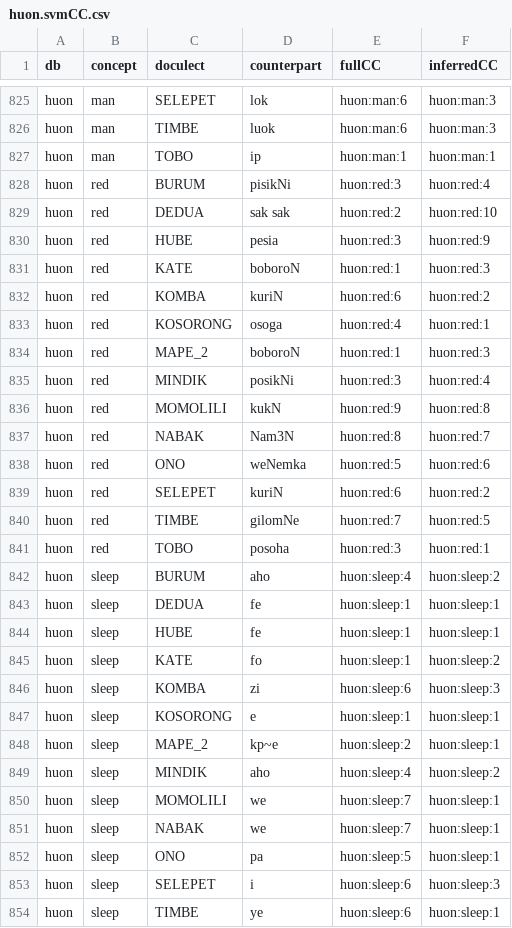
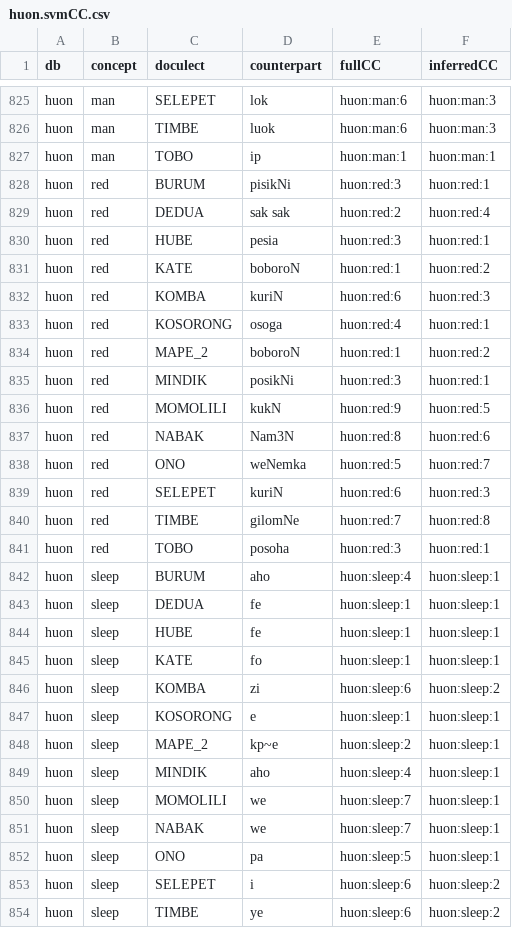
Before and after one commit to evolaemp/svmcc, a CSV file: data/inferred/huon.svmCC.csv, drawn as a sheet; only a part is shown, gaps mark what is left out; the diff covers the shown part only.

```diff
--- a/data/inferred/huon.svmCC.csv
+++ b/data/inferred/huon.svmCC.csv
@@ -827,24 +827,24 @@ huon,man,TIMBE,luok,huon:man:6,huon:man:3
 huon,man,TOBO,ip,huon:man:1,huon:man:1
-huon,red,BURUM,pisikNi,huon:red:3,huon:red:4
-huon,red,DEDUA,sak sak,huon:red:2,huon:red:10
-huon,red,HUBE,pesia,huon:red:3,huon:red:9
-huon,red,KATE,boboroN,huon:red:1,huon:red:3
-huon,red,KOMBA,kuriN,huon:red:6,huon:red:2
+huon,red,BURUM,pisikNi,huon:red:3,huon:red:1
+huon,red,DEDUA,sak sak,huon:red:2,huon:red:4
+huon,red,HUBE,pesia,huon:red:3,huon:red:1
+huon,red,KATE,boboroN,huon:red:1,huon:red:2
+huon,red,KOMBA,kuriN,huon:red:6,huon:red:3
 huon,red,KOSORONG,osoga,huon:red:4,huon:red:1
-huon,red,MAPE_2,boboroN,huon:red:1,huon:red:3
-huon,red,MINDIK,posikNi,huon:red:3,huon:red:4
-huon,red,MOMOLILI,kukN,huon:red:9,huon:red:8
-huon,red,NABAK,Nam3N,huon:red:8,huon:red:7
-huon,red,ONO,weNemka,huon:red:5,huon:red:6
-huon,red,SELEPET,kuriN,huon:red:6,huon:red:2
-huon,red,TIMBE,gilomNe,huon:red:7,huon:red:5
+huon,red,MAPE_2,boboroN,huon:red:1,huon:red:2
+huon,red,MINDIK,posikNi,huon:red:3,huon:red:1
+huon,red,MOMOLILI,kukN,huon:red:9,huon:red:5
+huon,red,NABAK,Nam3N,huon:red:8,huon:red:6
+huon,red,ONO,weNemka,huon:red:5,huon:red:7
+huon,red,SELEPET,kuriN,huon:red:6,huon:red:3
+huon,red,TIMBE,gilomNe,huon:red:7,huon:red:8
 huon,red,TOBO,posoha,huon:red:3,huon:red:1
-huon,sleep,BURUM,aho,huon:sleep:4,huon:sleep:2
+huon,sleep,BURUM,aho,huon:sleep:4,huon:sleep:1
 huon,sleep,DEDUA,fe,huon:sleep:1,huon:sleep:1
 huon,sleep,HUBE,fe,huon:sleep:1,huon:sleep:1
-huon,sleep,KATE,fo,huon:sleep:1,huon:sleep:2
-huon,sleep,KOMBA,zi,huon:sleep:6,huon:sleep:3
+huon,sleep,KATE,fo,huon:sleep:1,huon:sleep:1
+huon,sleep,KOMBA,zi,huon:sleep:6,huon:sleep:2
 huon,sleep,KOSORONG,e,huon:sleep:1,huon:sleep:1
 huon,sleep,MAPE_2,kp~e,huon:sleep:2,huon:sleep:1
-huon,sleep,MINDIK,aho,huon:sleep:4,huon:sleep:2
+huon,sleep,MINDIK,aho,huon:sleep:4,huon:sleep:1
 huon,sleep,MOMOLILI,we,huon:sleep:7,huon:sleep:1
@@ -852,3 +852,3 @@ huon,sleep,NABAK,we,huon:sleep:7,huon:sleep:1
 huon,sleep,ONO,pa,huon:sleep:5,huon:sleep:1
-huon,sleep,SELEPET,i,huon:sleep:6,huon:sleep:3
-huon,sleep,TIMBE,ye,huon:sleep:6,huon:sleep:1
+huon,sleep,SELEPET,i,huon:sleep:6,huon:sleep:2
+huon,sleep,TIMBE,ye,huon:sleep:6,huon:sleep:2
```
Also changed, not shown: 182 edited cells elsewhere in this file, data/inferred/abvd.svmCC.csv, data/inferred/central_asian.svmCC.csv, 17 other files.
